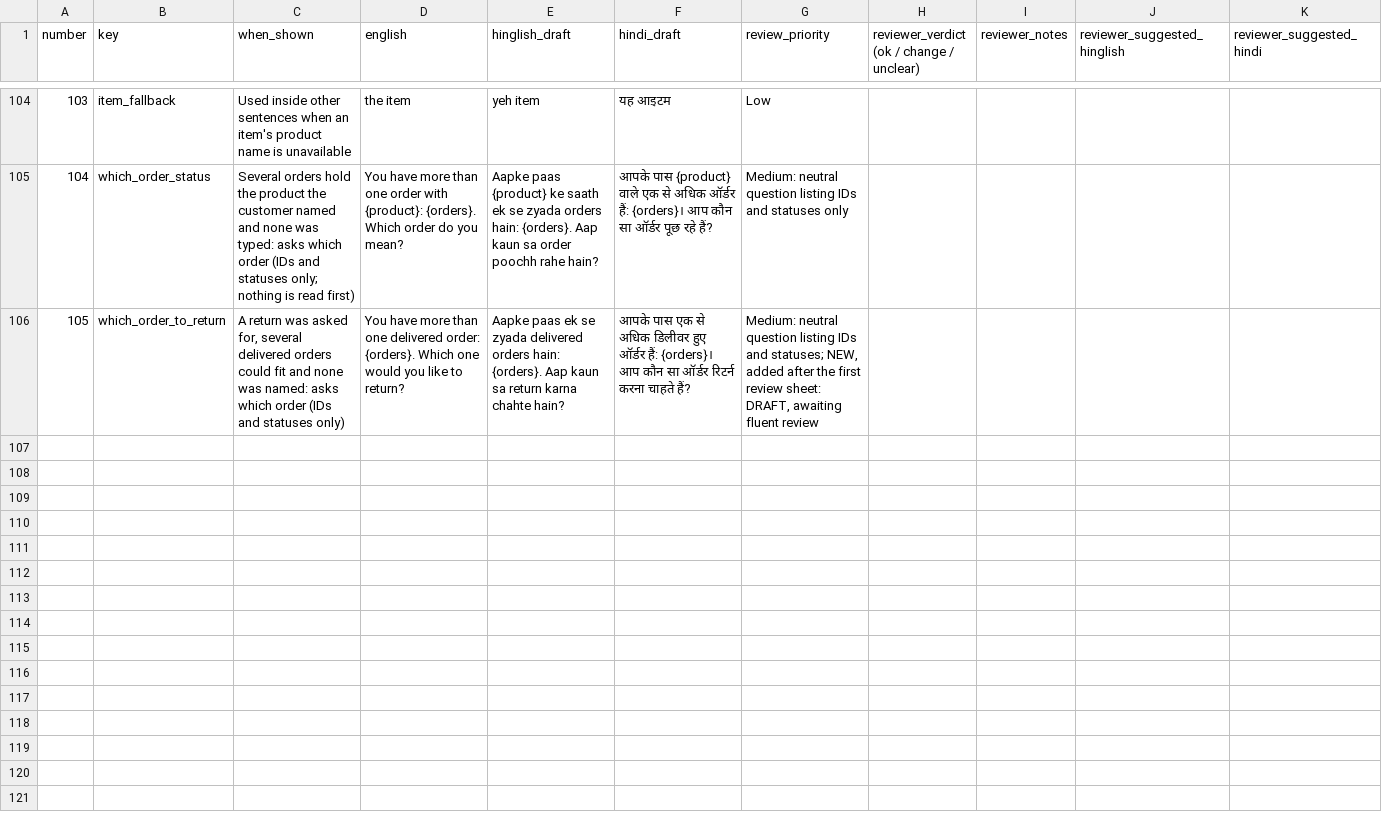
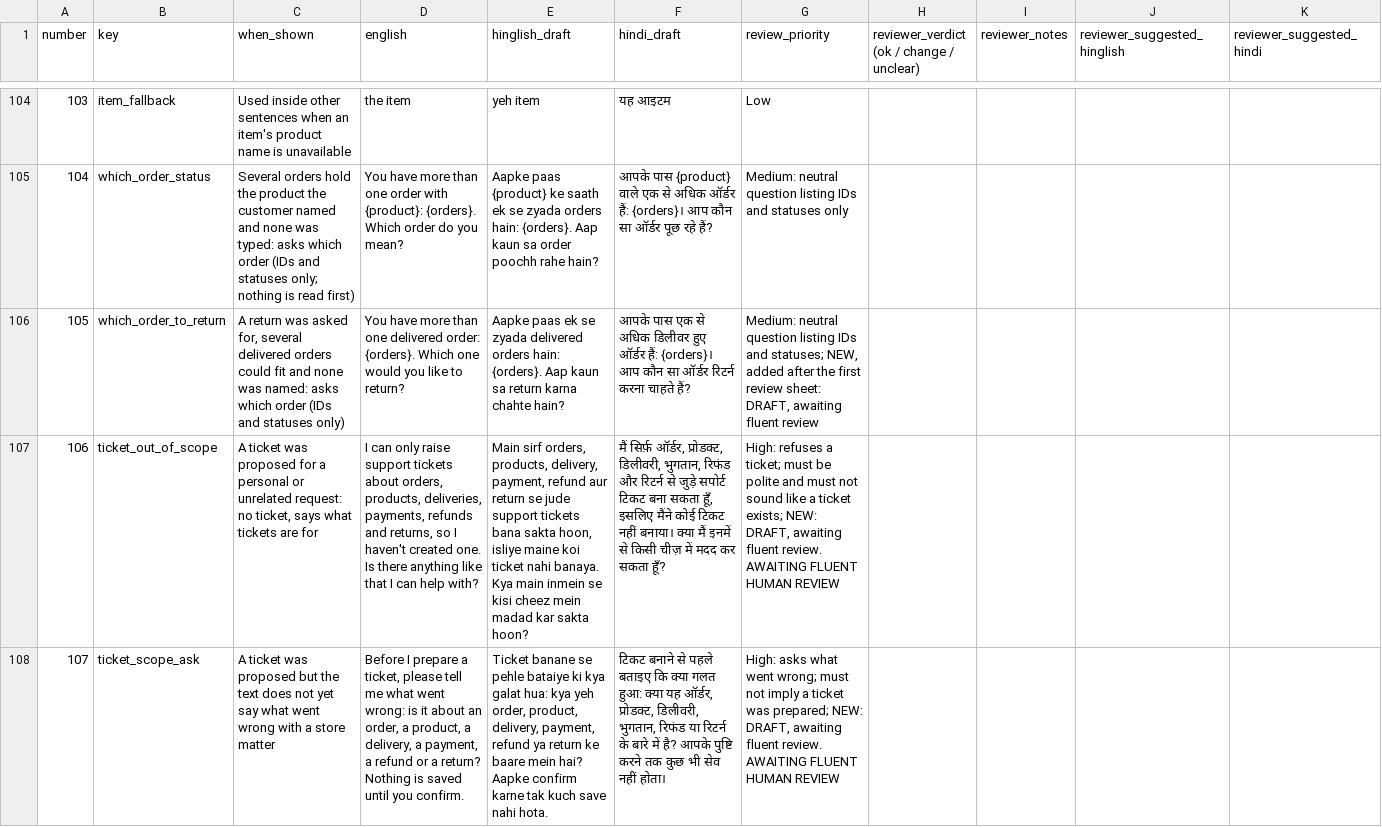
Before and after one commit to open-meadow/e-commerce-customer-assistant, a CSV file: docs/localization_review_hinglish_hindi.csv, drawn as a sheet; only a part is shown, gaps mark what is left out; the diff names each change by its address in the sheet, - before the commit and + after, or states it on an @@ line.

```diff
--- a/docs/localization_review_hinglish_hindi.csv
+++ b/docs/localization_review_hinglish_hindi.csv
+row 107: 106 | ticket_out_of_scope | A ticket was proposed for a personal or unrelated request: no ticket, says what tickets are for | I can only raise support tickets about orders, products, deliveries, payments, refunds and returns, so I haven't created one. Is there anything like that I can help with? | Main sirf orders, products, delivery, payment, refund aur return se jude support tickets bana sakta hoon, isliye maine koi ticket nahi banaya. Kya main inmein se kisi cheez mein madad kar sakta hoon? | मैं सिर्फ़ ऑर्डर, प्रोडक्ट, डिलीवरी, भुगतान, रिफंड और रिटर्न से जुड़े सपोर्ट टिकट बना सकता हूँ, इसलिए मैंने कोई टिकट नहीं बनाया। क्या मैं इनमें से किसी चीज़ में मदद कर सकता हूँ? | High: refuses a ticket; must be polite and must not sound like a ticket exists; NEW: DRAFT, awaiting fluent review. AWAITING FLUENT HUMAN REVIEW
+row 108: 107 | ticket_scope_ask | A ticket was proposed but the text does not yet say what went wrong with a store matter | Before I prepare a ticket, please tell me what went wrong: is it about an order, a product, a delivery, a payment, a refund or a return? Nothing is saved until you confirm. | Ticket banane se pehle bataiye ki kya galat hua: kya yeh order, product, delivery, payment, refund ya return ke baare mein hai? Aapke confirm karne tak kuch save nahi hota. | टिकट बनाने से पहले बताइए कि क्या गलत हुआ: क्या यह ऑर्डर, प्रोडक्ट, डिलीवरी, भुगतान, रिफंड या रिटर्न के बारे में है? आपके पुष्टि करने तक कुछ भी सेव नहीं होता। | High: asks what went wrong; must not imply a ticket was prepared; NEW: DRAFT, awaiting fluent review. AWAITING FLUENT HUMAN REVIEW
```
Also changed, not shown: 15 other files.
